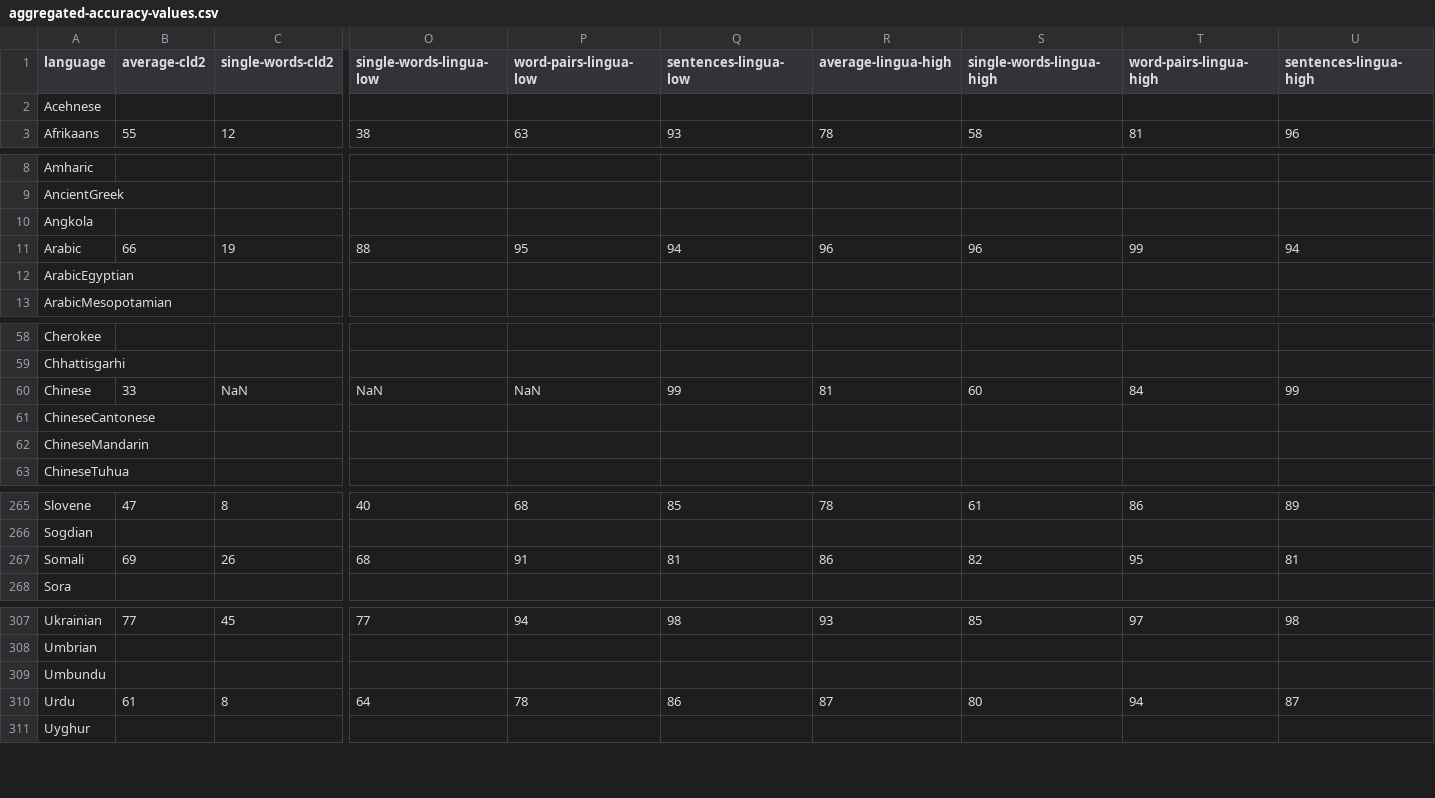
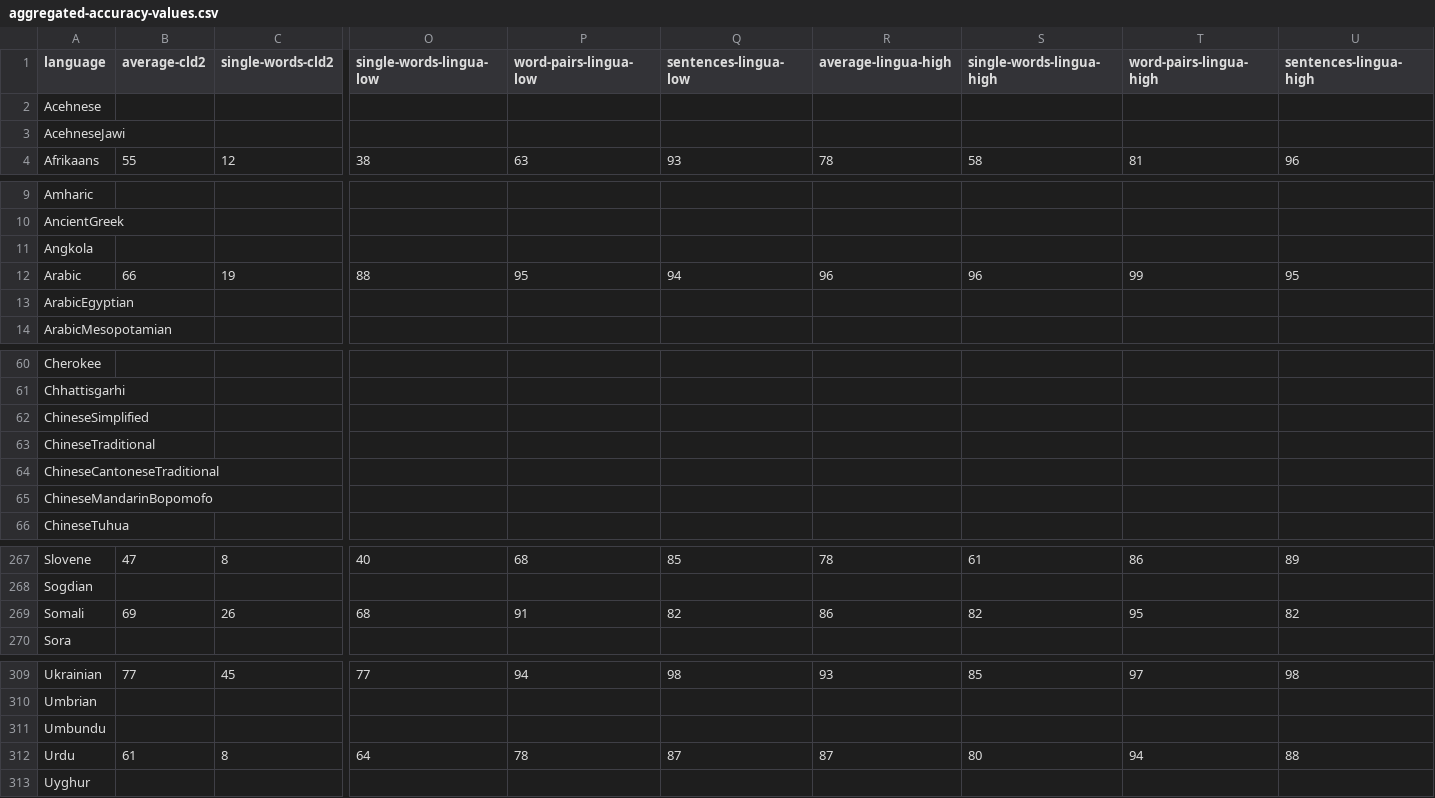
Before and after one commit to RoDmitry/lingua-rs, a CSV file: accuracy-reports/aggregated-accuracy-values.csv, drawn as a sheet; only a part is shown, gaps mark what is left out; removed rows and columns are numbered as before the commit, all else as after; rows hold the shown columns only; the diff covers the shown part only; the diff names each change by its address in the sheet, - before the commit and + after, or states it on an @@ line.

Commit message:
Accuracy reports

```diff
--- a/accuracy-reports/aggregated-accuracy-values.csv
+++ b/accuracy-reports/aggregated-accuracy-values.csv
+row 3: AcehneseJawi
-U12 (sentences-lingua-high): 94
+U12 (sentences-lingua-high): 95
-row 60: Chinese | 33 | NaN | NaN | NaN | 99 | 81 | 60 | 84 | 99
-A62 (language): ChineseCantonese
+A62 (language): ChineseSimplified
-A63 (language): ChineseMandarin
+A63 (language): ChineseTraditional
+row 64: ChineseCantoneseTraditional
+row 65: ChineseMandarinBopomofo
-Q269 (sentences-lingua-low): 81
+Q269 (sentences-lingua-low): 82
-U269 (sentences-lingua-high): 81
+U269 (sentences-lingua-high): 82
-Q312 (sentences-lingua-low): 86
+Q312 (sentences-lingua-low): 87
-U312 (sentences-lingua-high): 87
+U312 (sentences-lingua-high): 88
```
Also changed, not shown: 1 added row, 1 removed row and 1 edited cell elsewhere in this file, 27 other files.
